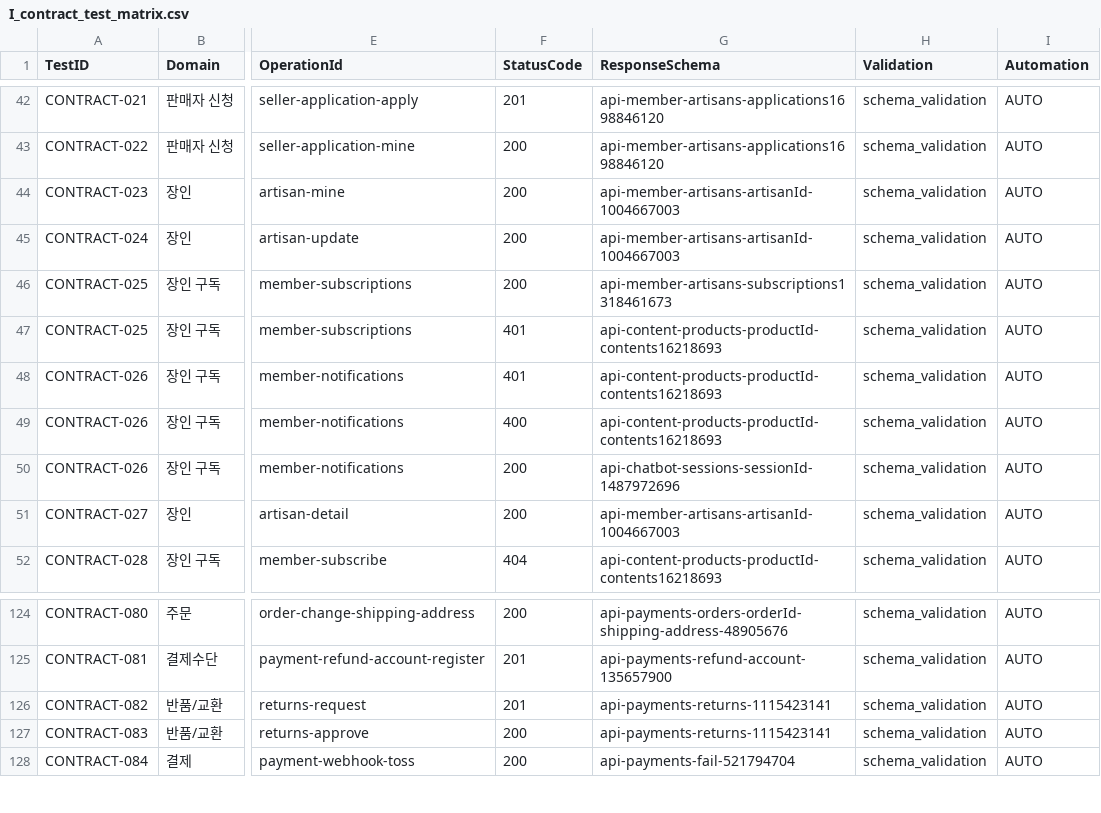
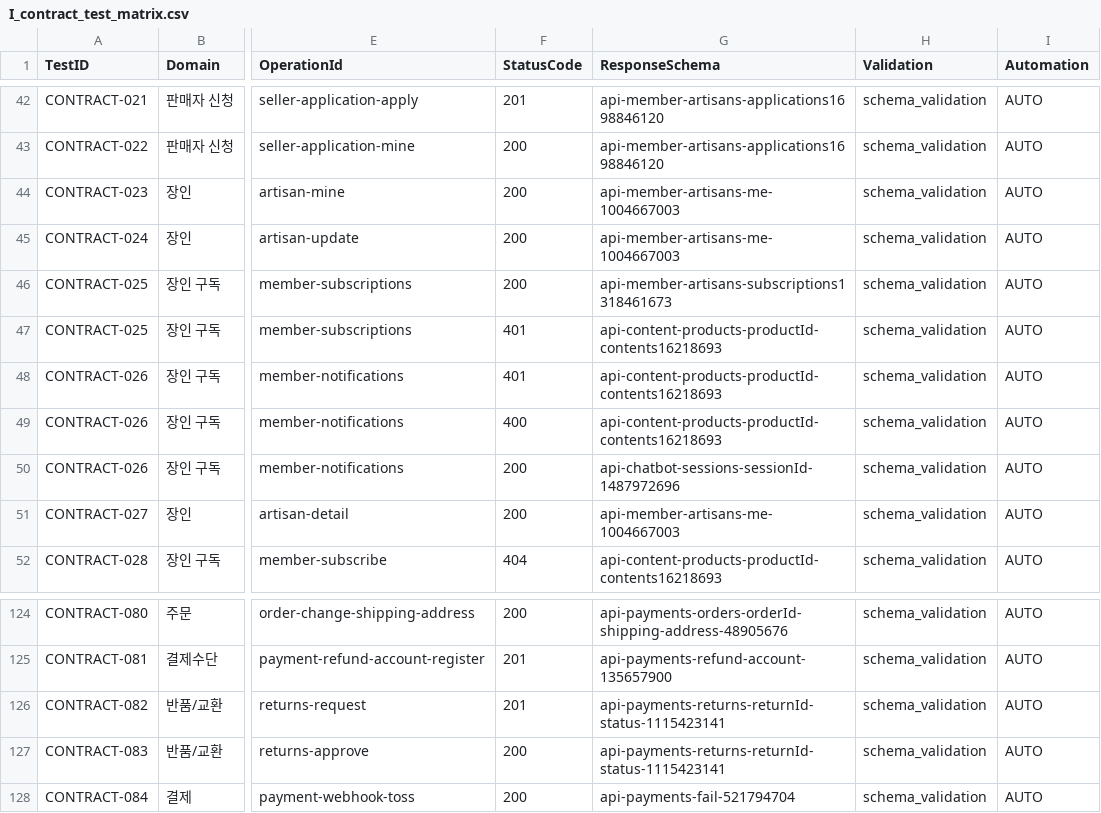
Before and after one commit to Jangingmall/backend, a CSV file: qa/I_contract_test_matrix.csv, drawn as a sheet; only a part is shown, gaps mark what is left out; the diff names each change by its address in the sheet, - before the commit and + after, or states it on an @@ line.

```diff
--- a/qa/I_contract_test_matrix.csv
+++ b/qa/I_contract_test_matrix.csv
-G44:G45 (ResponseSchema): api-member-artisans-artisanId-1004667003
+G44:G45 (ResponseSchema): api-member-artisans-me-1004667003
-G51 (ResponseSchema): api-member-artisans-artisanId-1004667003
+G51 (ResponseSchema): api-member-artisans-me-1004667003
-G126:G127 (ResponseSchema): api-payments-returns-1115423141
+G126:G127 (ResponseSchema): api-payments-returns-returnId-status-1115423141
```
Also changed, not shown: 8 other files.
